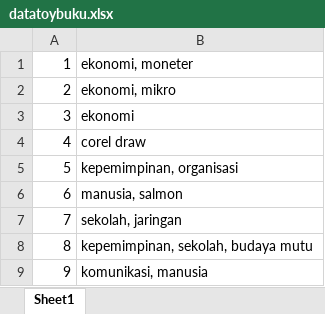
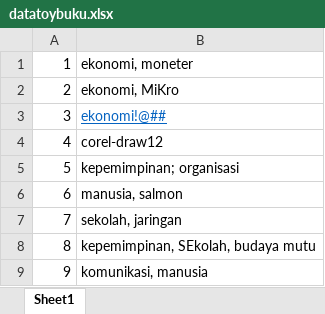
Before and after one commit to imamfadhkur/svkmodes, an Excel workbook: datatoybuku.xlsx, sheet Sheet1, drawn as a sheet; values as stored, in another font and other column widths than the file's, no borders; the diff names each change by its address in the sheet, - before the commit and + after, or states it on an @@ line.

Commit message:
penambahan preprocessing data buku, dan perepresentasian dari data sirkulasi ke data matriks frekuensi yang siap olah untuk input CF

```diff
--- a/datatoybuku.xlsx (sheet Sheet1)
+++ b/datatoybuku.xlsx (sheet Sheet1)
-B2: ekonomi, mikro
+B2: ekonomi, MiKro
-B3: ekonomi
+B3: ekonomi!@##
@@ B3 underline: off → on, text colour: black → #0563C1 @@
-B4: corel draw
+B4: corel-draw12
-B5: kepemimpinan, organisasi
+B5: kepemimpinan; organisasi
-B8: kepemimpinan, sekolah, budaya mutu
+B8: kepemimpinan, SEkolah, budaya mutu
```
Also changed, not shown: 5 other files.
